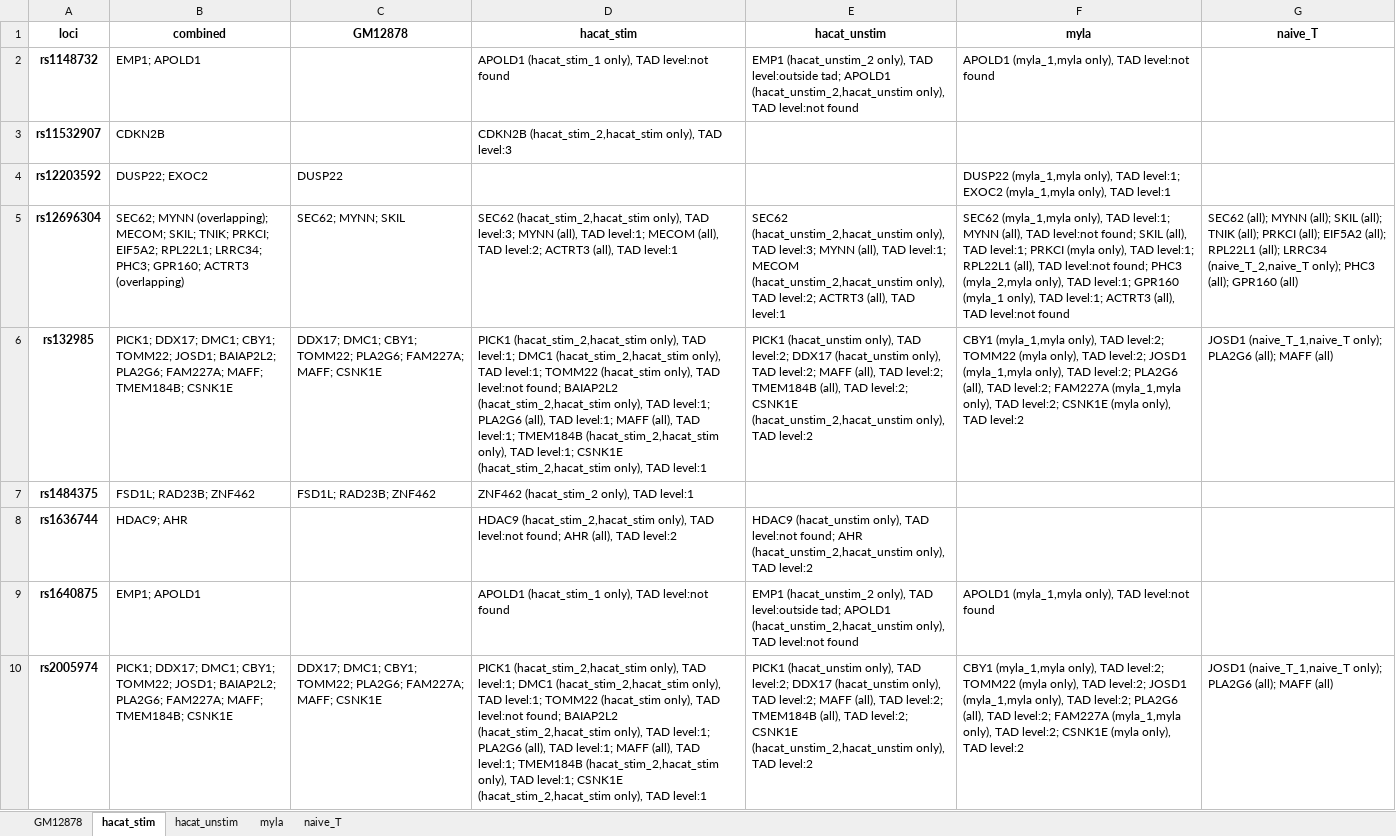
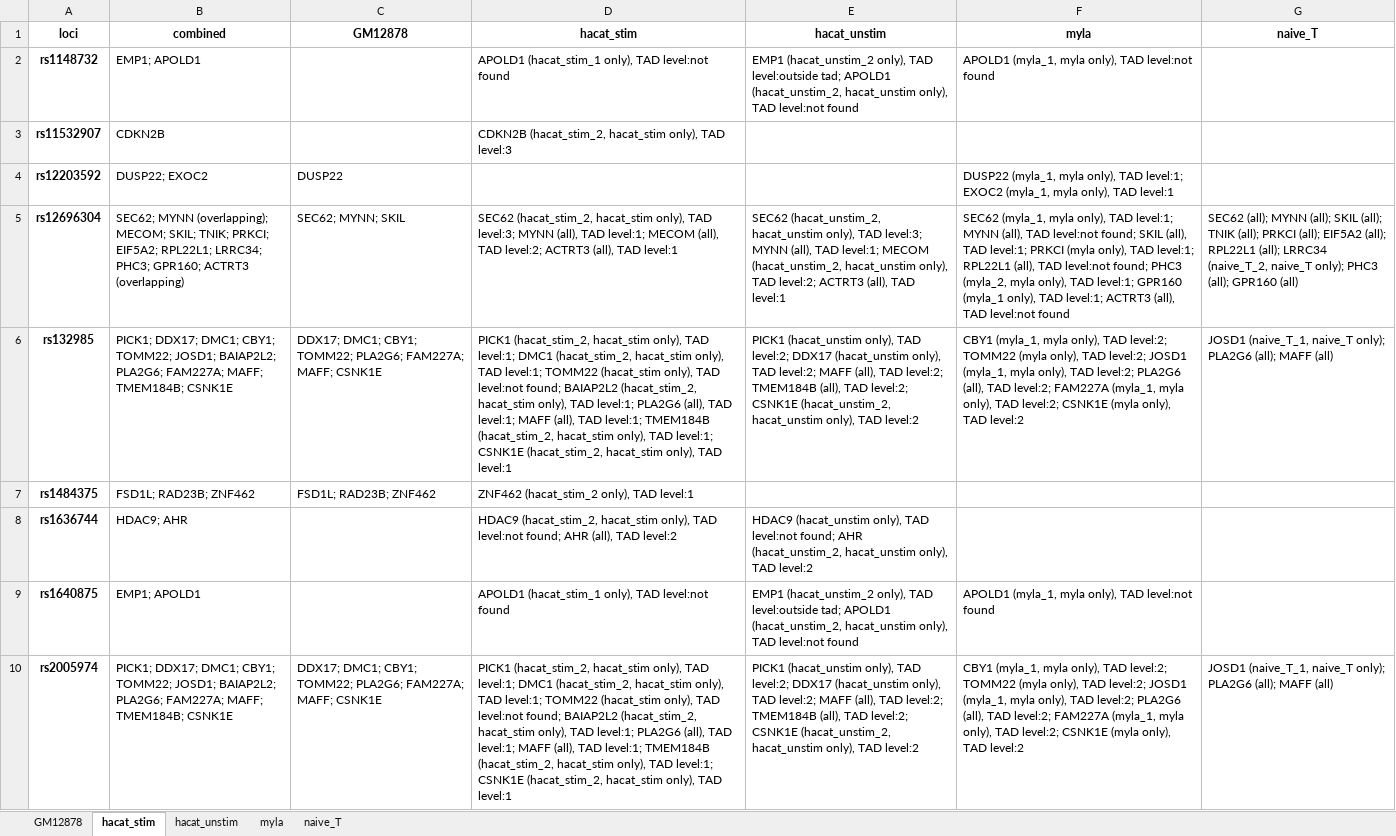
Before and after one commit to ChenfuShi/keratinocyte_gene_link, an Excel workbook: example_results/genes_by_loci_all.xlsx, sheet hacat_stim, drawn as a sheet; only a part is shown; values as stored, in another font and other column widths than the file's, no borders; the diff covers the shown part only; the diff names each change by its address in the sheet, - before the commit and + after, or states it on an @@ line.

```diff
--- a/example_results/genes_by_loci_all.xlsx (sheet hacat_stim)
+++ b/example_results/genes_by_loci_all.xlsx (sheet hacat_stim)
-E2 (hacat_unstim): …tad; APOLD1 (hacat_unstim_2,hacat_unstim only), TAD…
+E2 (hacat_unstim): …tad; APOLD1 (hacat_unstim_2, hacat_unstim only), TAD…
-F2 (myla): APOLD1 (myla_1,myla only), TAD…
+F2 (myla): APOLD1 (myla_1, myla only), TAD…
-D3 (hacat_stim): CDKN2B (hacat_stim_2,hacat_stim only), TAD…
+D3 (hacat_stim): CDKN2B (hacat_stim_2, hacat_stim only), TAD…
-F4 (myla): DUSP22 (myla_1,myla only), TAD level:1; EXOC2 (myla_1,myla only), TAD…
+F4 (myla): DUSP22 (myla_1, myla only), TAD level:1; EXOC2 (myla_1, myla only), TAD…
-D5 (hacat_stim): SEC62 (hacat_stim_2,hacat_stim only), TAD…
+D5 (hacat_stim): SEC62 (hacat_stim_2, hacat_stim only), TAD…
-E5 (hacat_unstim): SEC62 (hacat_unstim_2,hacat_unstim only), TAD level:3; MYNN (all), TAD level:1; MECOM (hacat_unstim_2,hacat_unstim only), TAD…
+E5 (hacat_unstim): SEC62 (hacat_unstim_2, hacat_unstim only), TAD level:3; MYNN (all), TAD level:1; MECOM (hacat_unstim_2, hacat_unstim only), TAD…
-F5 (myla): SEC62 (myla_1,myla only), TAD level:1; MYNN (all), TAD level:not found; SKIL (all), TAD level:1; PRKCI (myla only), TAD level:1; RPL22L1 (all), TAD level:not found; PHC3 (myla_2,myla only), TAD…
+F5 (myla): SEC62 (myla_1, myla only), TAD level:1; MYNN (all), TAD level:not found; SKIL (all), TAD level:1; PRKCI (myla only), TAD level:1; RPL22L1 (all), TAD level:not found; PHC3 (myla_2, myla only), TAD…
-G5 (naive_T): …(all); LRRC34 (naive_T_2,naive_T only); PHC3…
+G5 (naive_T): …(all); LRRC34 (naive_T_2, naive_T only); PHC3…
-D6 (hacat_stim): PICK1 (hacat_stim_2,hacat_stim only), TAD level:1; DMC1 (hacat_stim_2,hacat_stim only), TAD level:1; TOMM22 (hacat_stim only), TAD level:not found; BAIAP2L2 (hacat_stim_2,hacat_stim only), TAD level:1; PLA2G6 (all), TAD level:1; MAFF (all), TAD level:1; TMEM184B (hacat_stim_2,hacat_stim only), TAD level:1; CSNK1E (hacat_stim_2,hacat_stim only), TAD…
+D6 (hacat_stim): PICK1 (hacat_stim_2, hacat_stim only), TAD level:1; DMC1 (hacat_stim_2, hacat_stim only), TAD level:1; TOMM22 (hacat_stim only), TAD level:not found; BAIAP2L2 (hacat_stim_2, hacat_stim only), TAD level:1; PLA2G6 (all), TAD level:1; MAFF (all), TAD level:1; TMEM184B (hacat_stim_2, hacat_stim only), TAD level:1; CSNK1E (hacat_stim_2, hacat_stim only), TAD…
-E6 (hacat_unstim): …level:2; CSNK1E (hacat_unstim_2,hacat_unstim only), TAD…
+E6 (hacat_unstim): …level:2; CSNK1E (hacat_unstim_2, hacat_unstim only), TAD…
-F6 (myla): CBY1 (myla_1,myla only), TAD level:2; TOMM22 (myla only), TAD level:2; JOSD1 (myla_1,myla only), TAD level:2; PLA2G6 (all), TAD level:2; FAM227A (myla_1,myla only), TAD…
+F6 (myla): CBY1 (myla_1, myla only), TAD level:2; TOMM22 (myla only), TAD level:2; JOSD1 (myla_1, myla only), TAD level:2; PLA2G6 (all), TAD level:2; FAM227A (myla_1, myla only), TAD…
-G6 (naive_T): JOSD1 (naive_T_1,naive_T only); PLA2G6…
+G6 (naive_T): JOSD1 (naive_T_1, naive_T only); PLA2G6…
-D8 (hacat_stim): HDAC9 (hacat_stim_2,hacat_stim only), TAD…
+D8 (hacat_stim): HDAC9 (hacat_stim_2, hacat_stim only), TAD…
-E8 (hacat_unstim): …found; AHR (hacat_unstim_2,hacat_unstim only), TAD…
+E8 (hacat_unstim): …found; AHR (hacat_unstim_2, hacat_unstim only), TAD…
-E9 (hacat_unstim): …tad; APOLD1 (hacat_unstim_2,hacat_unstim only), TAD…
+E9 (hacat_unstim): …tad; APOLD1 (hacat_unstim_2, hacat_unstim only), TAD…
-F9 (myla): APOLD1 (myla_1,myla only), TAD…
+F9 (myla): APOLD1 (myla_1, myla only), TAD…
-D10 (hacat_stim): PICK1 (hacat_stim_2,hacat_stim only), TAD level:1; DMC1 (hacat_stim_2,hacat_stim only), TAD level:1; TOMM22 (hacat_stim only), TAD level:not found; BAIAP2L2 (hacat_stim_2,hacat_stim only), TAD level:1; PLA2G6 (all), TAD level:1; MAFF (all), TAD level:1; TMEM184B (hacat_stim_2,hacat_stim only), TAD level:1; CSNK1E (hacat_stim_2,hacat_stim only), TAD…
+D10 (hacat_stim): PICK1 (hacat_stim_2, hacat_stim only), TAD level:1; DMC1 (hacat_stim_2, hacat_stim only), TAD level:1; TOMM22 (hacat_stim only), TAD level:not found; BAIAP2L2 (hacat_stim_2, hacat_stim only), TAD level:1; PLA2G6 (all), TAD level:1; MAFF (all), TAD level:1; TMEM184B (hacat_stim_2, hacat_stim only), TAD level:1; CSNK1E (hacat_stim_2, hacat_stim only), TAD…
-E10 (hacat_unstim): …level:2; CSNK1E (hacat_unstim_2,hacat_unstim only), TAD…
+E10 (hacat_unstim): …level:2; CSNK1E (hacat_unstim_2, hacat_unstim only), TAD…
-F10 (myla): CBY1 (myla_1,myla only), TAD level:2; TOMM22 (myla only), TAD level:2; JOSD1 (myla_1,myla only), TAD level:2; PLA2G6 (all), TAD level:2; FAM227A (myla_1,myla only), TAD…
+F10 (myla): CBY1 (myla_1, myla only), TAD level:2; TOMM22 (myla only), TAD level:2; JOSD1 (myla_1, myla only), TAD level:2; PLA2G6 (all), TAD level:2; FAM227A (myla_1, myla only), TAD…
-G10 (naive_T): JOSD1 (naive_T_1,naive_T only); PLA2G6…
+G10 (naive_T): JOSD1 (naive_T_1, naive_T only); PLA2G6…
```
Also changed, not shown: 37 edited cells elsewhere in this sheet, sheet naive_T, sheet myla, sheet hacat_unstim, sheet GM12878, 43 other files.
